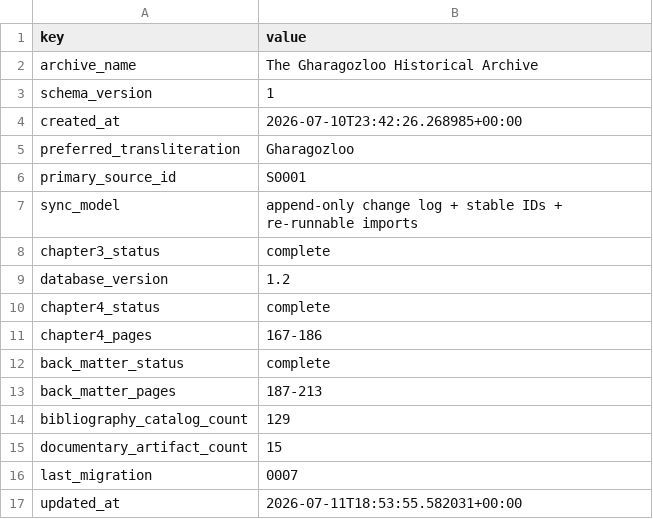
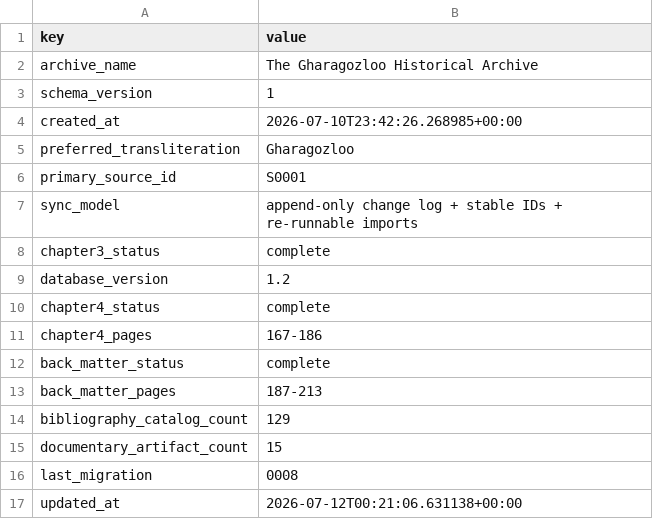
Before and after one commit to amirihoss-eng/Gharagozloo-Historical-Archive, a CSV file: Gharagozloo_Historical_Archive_v1_0_chapter3_complete/exports/metadata.csv, drawn as a sheet.

```diff
--- a/Gharagozloo_Historical_Archive_v1_0_chapter3_complete/exports/metadata.csv
+++ b/Gharagozloo_Historical_Archive_v1_0_chapter3_complete/exports/metadata.csv
@@ -15,3 +15,3 @@ bibliography_catalog_count,129
 documentary_artifact_count,15
-last_migration,0007
-updated_at,2026-07-11T18:53:55.582031+00:00
+last_migration,0008
+updated_at,2026-07-12T00:21:06.631138+00:00
```
Also changed, not shown: Gharagozloo_Historical_Archive_v1_0_chapter3_complete/exports/change_log.csv, Gharagozloo_Historical_Archive_v1_0_chapter3_complete/exports/schema_migrations.csv, 31 other files.
